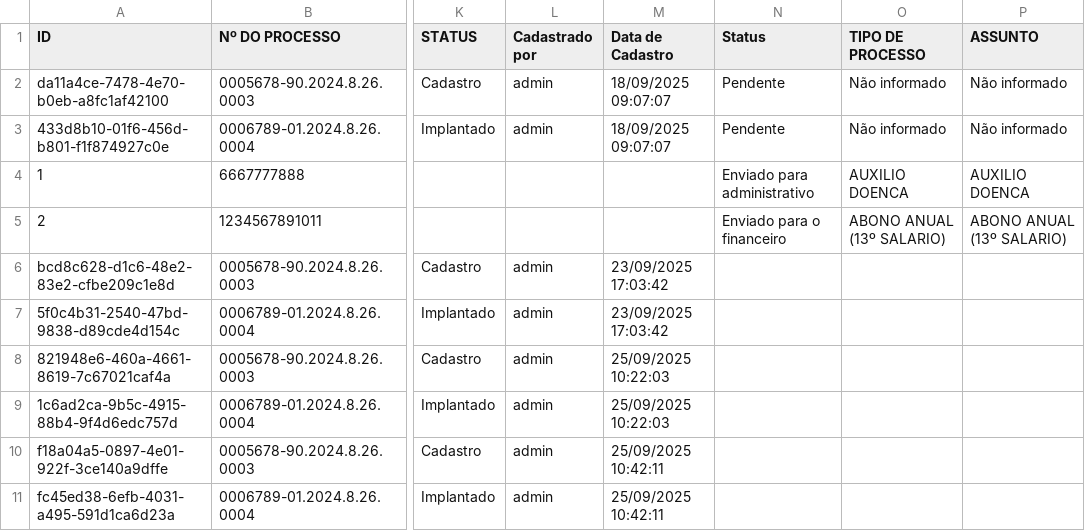
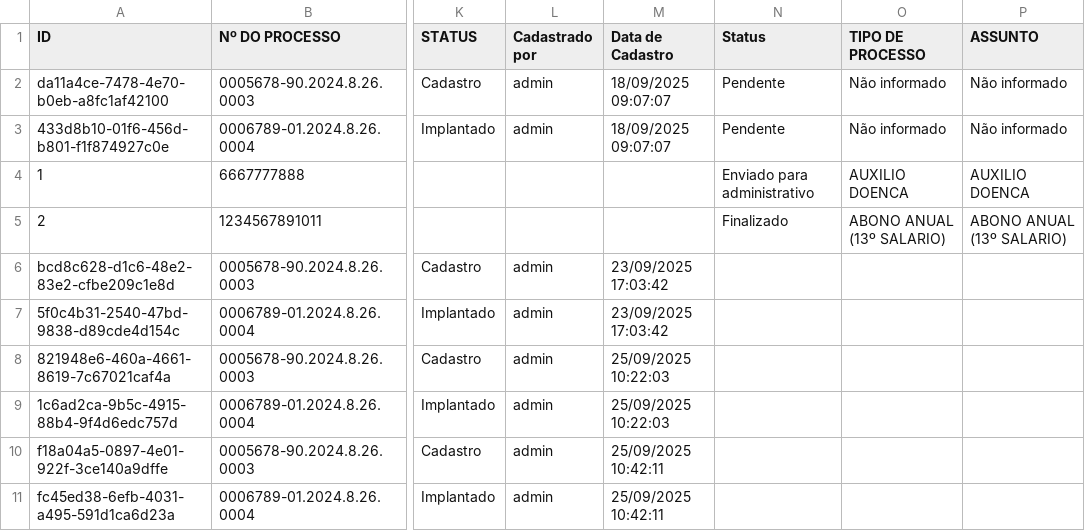
Before and after one commit to leoparipiranga/capistrano_processos, a CSV file: bases/lista_beneficios.csv, drawn as a sheet; only a part is shown, gaps mark what is left out; the diff names each change by its address in the sheet, - before the commit and + after, or states it on an @@ line.

Commit message:
Atualização via Streamlit 28/09/2025 23:32:10

```diff
--- a/bases/lista_beneficios.csv
+++ b/bases/lista_beneficios.csv
-N5 (Status): Enviado para o financeiro
+N5 (Status): Finalizado
```
